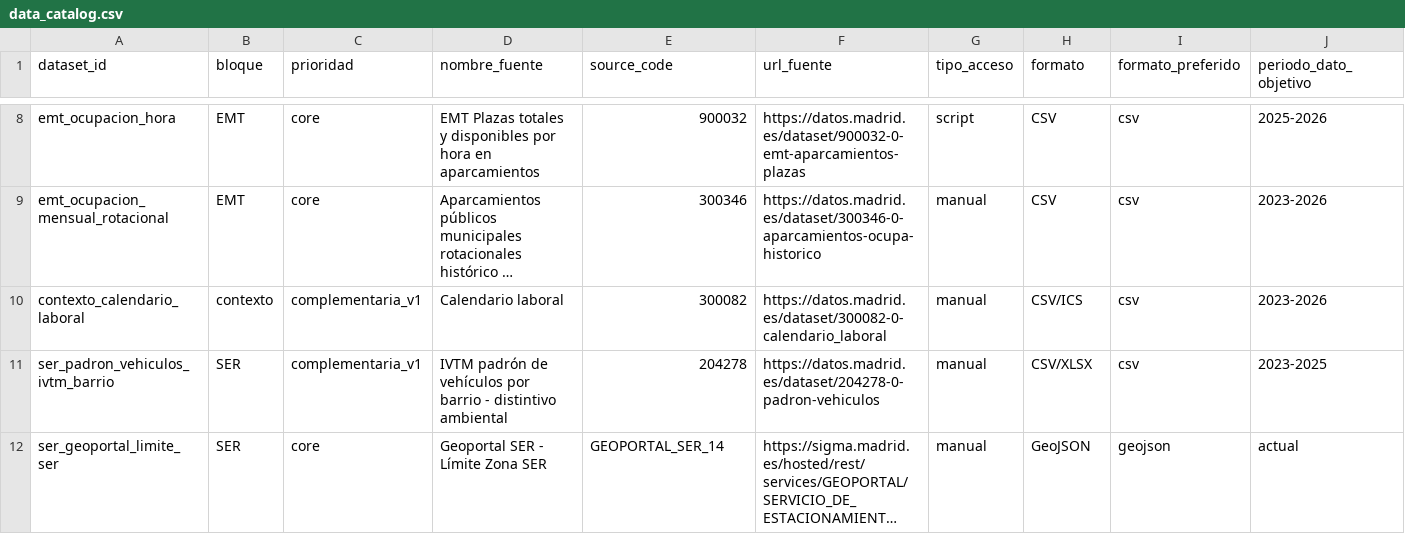
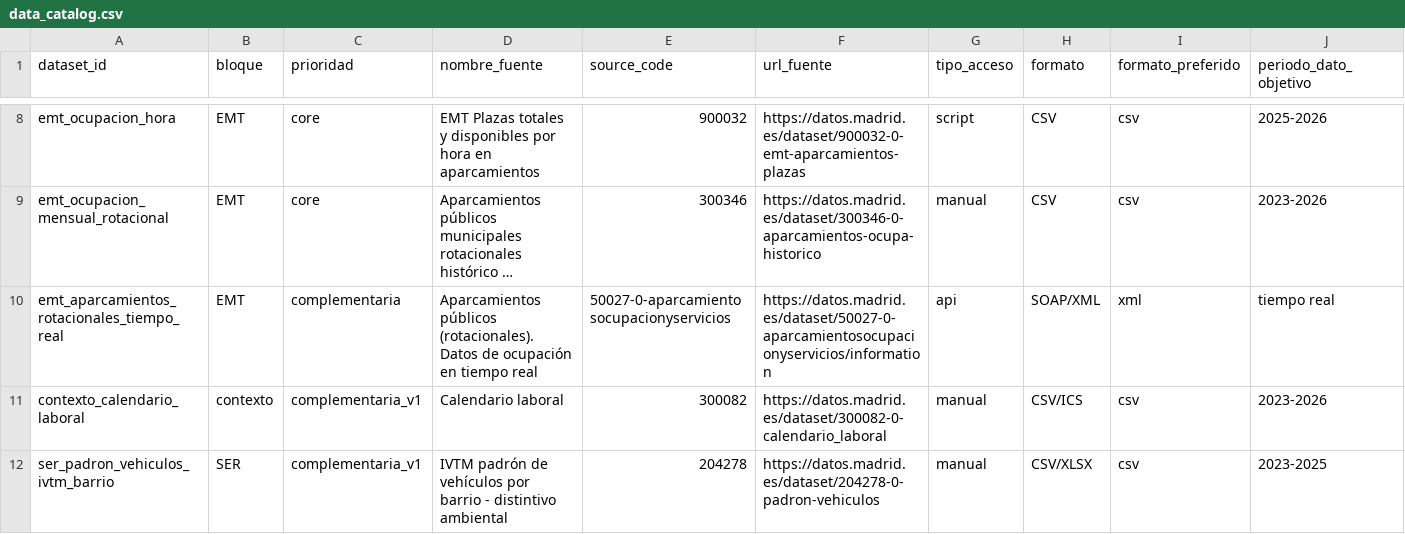
Before and after one commit to hugoramirovilla-boop/TFM_parking_madrid, a CSV file: data_catalog.csv, drawn as a sheet; only a part is shown, gaps mark what is left out; the shorter side is filled out with more unchanged rows; long unchanged cells end in …; rows hold the shown columns only; the diff names each change by its address in the sheet, - before the commit and + after, or states it on an @@ line.

```diff
--- a/data_catalog.csv
+++ b/data_catalog.csv
+row 10: emt_aparcamientos_rotacionales_tiempo_real | EMT | complementaria | Aparcamientos públicos (rotacionales). Datos de ocupación en tiempo real | 50027-0-aparcamientosocupacionyservicios | https://datos.madrid.es/dataset/50027-0-aparcamientosocupacionyservicios/information | api | SOAP/XML | xml | tiempo real
```
Also changed, not shown: 2 other files.
